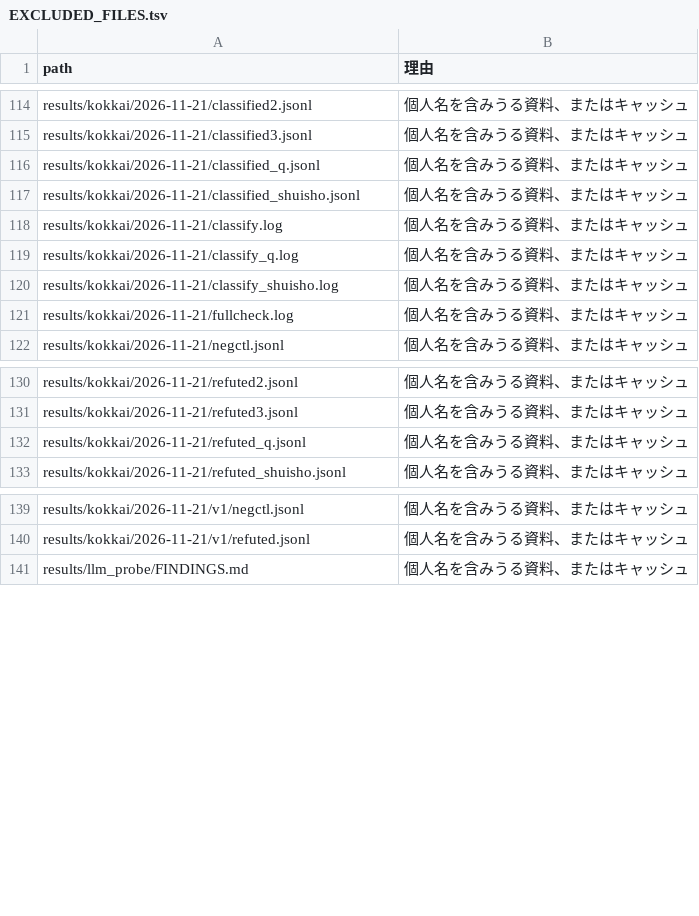
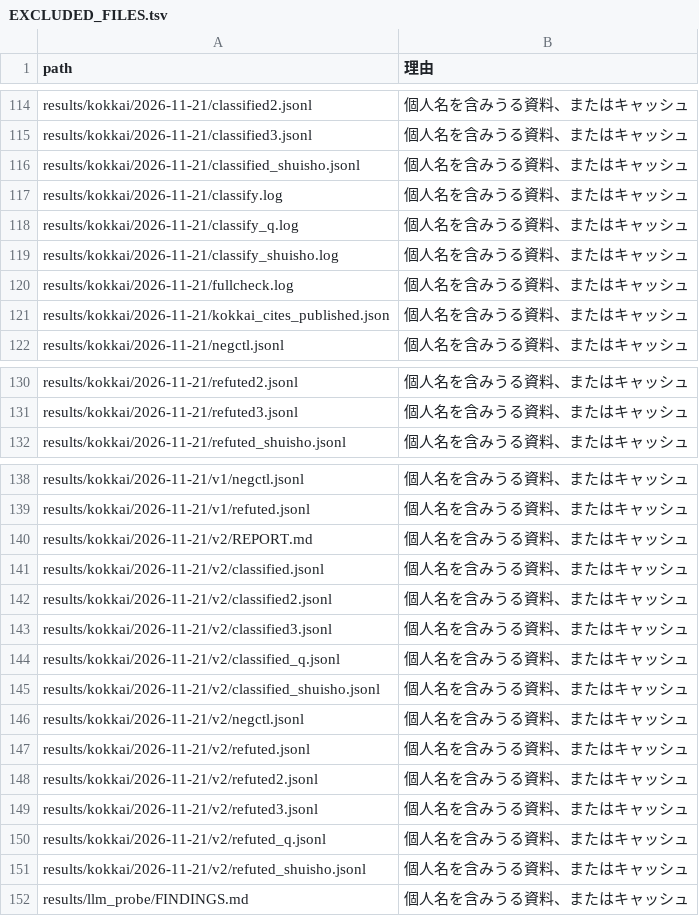
Before and after one commit to hirokifukui/urazuke, a TSV file: publish/EXCLUDED_FILES.tsv, drawn as a sheet; only a part is shown, gaps mark what is left out; removed rows and columns are numbered as before the commit, all else as after; the diff names each change by its address in the sheet, - before the commit and + after, or states it on an @@ line.

```diff
--- a/publish/EXCLUDED_FILES.tsv
+++ b/publish/EXCLUDED_FILES.tsv
-row 116: results/kokkai/2026-11-21/classified_q.jsonl | 個人名を含みうる資料、またはキャッシュ
+row 121: results/kokkai/2026-11-21/kokkai_cites_published.json | 個人名を含みうる資料、またはキャッシュ
-row 132: results/kokkai/2026-11-21/refuted_q.jsonl | 個人名を含みうる資料、またはキャッシュ
+row 140: results/kokkai/2026-11-21/v2/REPORT.md | 個人名を含みうる資料、またはキャッシュ
+row 141: results/kokkai/2026-11-21/v2/classified.jsonl | 個人名を含みうる資料、またはキャッシュ
+row 142: results/kokkai/2026-11-21/v2/classified2.jsonl | 個人名を含みうる資料、またはキャッシュ
+row 143: results/kokkai/2026-11-21/v2/classified3.jsonl | 個人名を含みうる資料、またはキャッシュ
+row 144: results/kokkai/2026-11-21/v2/classified_q.jsonl | 個人名を含みうる資料、またはキャッシュ
+row 145: results/kokkai/2026-11-21/v2/classified_shuisho.jsonl | 個人名を含みうる資料、またはキャッシュ
+row 146: results/kokkai/2026-11-21/v2/negctl.jsonl | 個人名を含みうる資料、またはキャッシュ
+row 147: results/kokkai/2026-11-21/v2/refuted.jsonl | 個人名を含みうる資料、またはキャッシュ
+row 148: results/kokkai/2026-11-21/v2/refuted2.jsonl | 個人名を含みうる資料、またはキャッシュ
+row 149: results/kokkai/2026-11-21/v2/refuted3.jsonl | 個人名を含みうる資料、またはキャッシュ
+row 150: results/kokkai/2026-11-21/v2/refuted_q.jsonl | 個人名を含みうる資料、またはキャッシュ
+row 151: results/kokkai/2026-11-21/v2/refuted_shuisho.jsonl | 個人名を含みうる資料、またはキャッシュ
```
Also changed, not shown: publish/PUBLIC_FILES.tsv, 12 other files.
